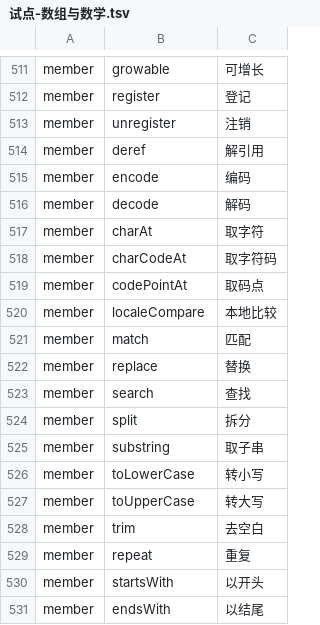
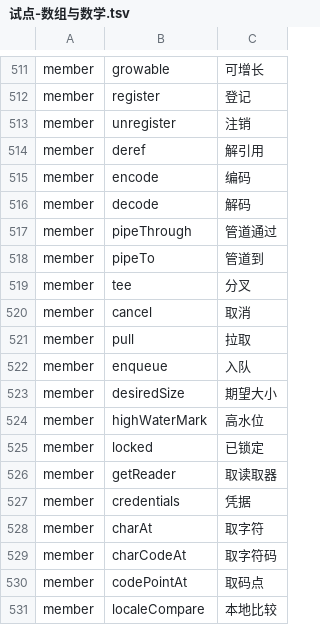
Before and after one commit to YoloLogic/ChineseTypeScript, a TSV file: stdlib/试点-数组与数学.tsv, drawn as a sheet; only a part is shown, gaps mark what is left out; the shorter side is filled out with more unchanged rows.

Commit message:
标准库汉化：译名 536→547（专用名，流/请求）：管道通过/管道到/分叉/取消/拉取/入队/期望大小/高水位/已锁定/取读取器/凭据。dequeue 上游不存在（守卫⑧挡住我凭印象编的 API），已移出；接口块 924→929；判定 9/9

```diff
--- a/stdlib/试点-数组与数学.tsv
+++ b/stdlib/试点-数组与数学.tsv
@@ -516,2 +516,13 @@ member	encode	编码
 member	decode	解码
+member	pipeThrough	管道通过
+member	pipeTo	管道到
+member	tee	分叉
+member	cancel	取消
+member	pull	拉取
+member	enqueue	入队
+member	desiredSize	期望大小
+member	highWaterMark	高水位
+member	locked	已锁定
+member	getReader	取读取器
+member	credentials	凭据
 member	charAt	取字符
```
Also changed, not shown: 2 other files.
